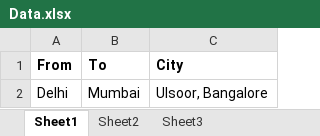
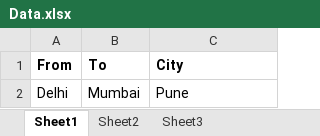
Before and after one commit to Tanveerk12/Clear-Trip, an Excel workbook: target/classes/TestCases/Data.xlsx, sheet Sheet1, drawn as a sheet; values as stored, in another font and other column widths than the file's, no borders; the diff names each change by its address in the sheet, - before the commit and + after, or states it on an @@ line.

```diff
--- a/target/classes/TestCases/Data.xlsx (sheet Sheet1)
+++ b/target/classes/TestCases/Data.xlsx (sheet Sheet1)
-C2 (City): Ulsoor, Bangalore
+C2 (City): Pune
```
Also changed, not shown: 38 other files.
